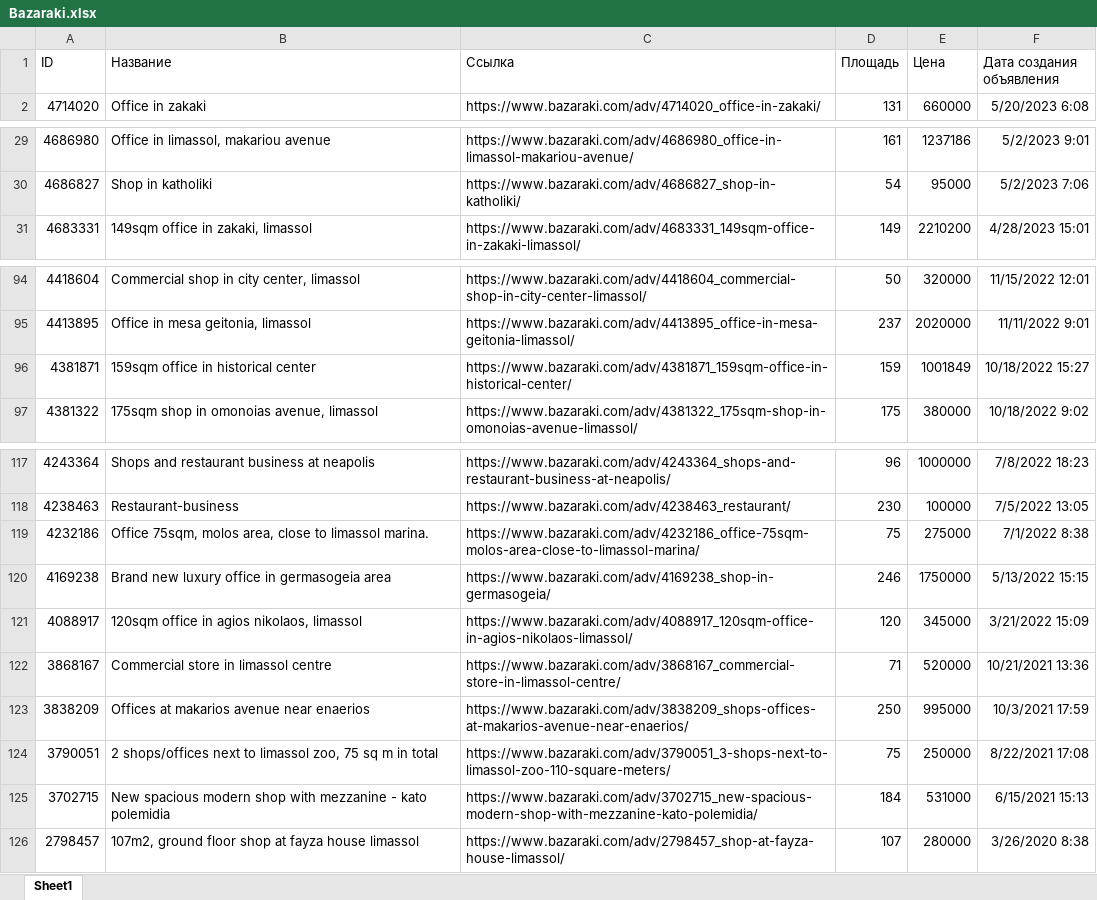
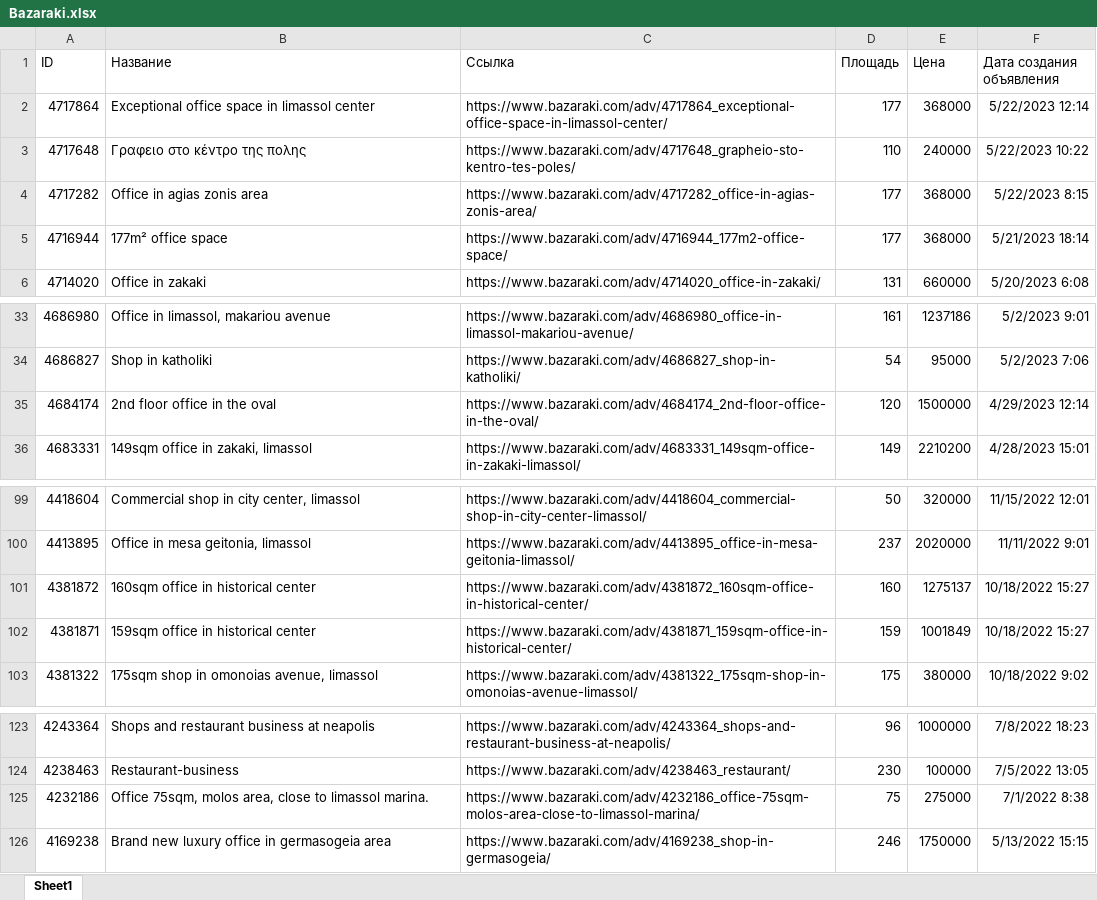
Before and after one commit to RB-PRO/BazarakiUpdate, an Excel workbook: Bazaraki.xlsx, sheet Sheet1, drawn as a sheet; only a part is shown, gaps mark what is left out; values as stored, in another font and other column widths than the file's, no borders; removed rows and columns are numbered as before the commit, all else as after; the diff names each change by its address in the sheet, - before the commit and + after, or states it on an @@ line.

```diff
--- a/Bazaraki.xlsx (sheet Sheet1)
+++ b/Bazaraki.xlsx (sheet Sheet1)
+row 2: 4717864 | Exceptional office space in limassol center | https://www.bazaraki.com/adv/4717864_exceptional-office-space-in-limassol-center/ | 177 | 368000 | 5/22/2023 12:14
+row 3: 4717648 | Γραφειο στο κέντρο της πολης | https://www.bazaraki.com/adv/4717648_grapheio-sto-kentro-tes-poles/ | 110 | 240000 | 5/22/2023 10:22
+row 4: 4717282 | Office in agias zonis area | https://www.bazaraki.com/adv/4717282_office-in-agias-zonis-area/ | 177 | 368000 | 5/22/2023 8:15
+row 5: 4716944 | 177m² office space | https://www.bazaraki.com/adv/4716944_177m2-office-space/ | 177 | 368000 | 5/21/2023 18:14
+row 35: 4684174 | 2nd floor office in the oval | https://www.bazaraki.com/adv/4684174_2nd-floor-office-in-the-oval/ | 120 | 1500000 | 4/29/2023 12:14
+row 101: 4381872 | 160sqm office in historical center | https://www.bazaraki.com/adv/4381872_160sqm-office-in-historical-center/ | 160 | 1275137 | 10/18/2022 15:27
-row 121: 4088917 | 120sqm office in agios nikolaos, limassol | https://www.bazaraki.com/adv/4088917_120sqm-office-in-agios-nikolaos-limassol/ | 120 | 345000 | 3/21/2022 15:09
-row 122: 3868167 | Commercial store in limassol centre | https://www.bazaraki.com/adv/3868167_commercial-store-in-limassol-centre/ | 71 | 520000 | 10/21/2021 13:36
-row 123: 3838209 | Offices at makarios avenue near enaerios | https://www.bazaraki.com/adv/3838209_shops-offices-at-makarios-avenue-near-enaerios/ | 250 | 995000 | 10/3/2021 17:59
-row 124: 3790051 | 2 shops/offices next to limassol zoo, 75 sq m in total | https://www.bazaraki.com/adv/3790051_3-shops-next-to-limassol-zoo-110-square-meters/ | 75 | 250000 | 8/22/2021 17:08
-row 125: 3702715 | New spacious modern shop with mezzanine - kato polemidia | https://www.bazaraki.com/adv/3702715_new-spacious-modern-shop-with-mezzanine-kato-polemidia/ | 184 | 531000 | 6/15/2021 15:13
-row 126: 2798457 | 107m2, ground floor shop at fayza house limassol | https://www.bazaraki.com/adv/2798457_shop-at-fayza-house-limassol/ | 107 | 280000 | 3/26/2020 8:38
```
Also changed, not shown: 15 other files.
